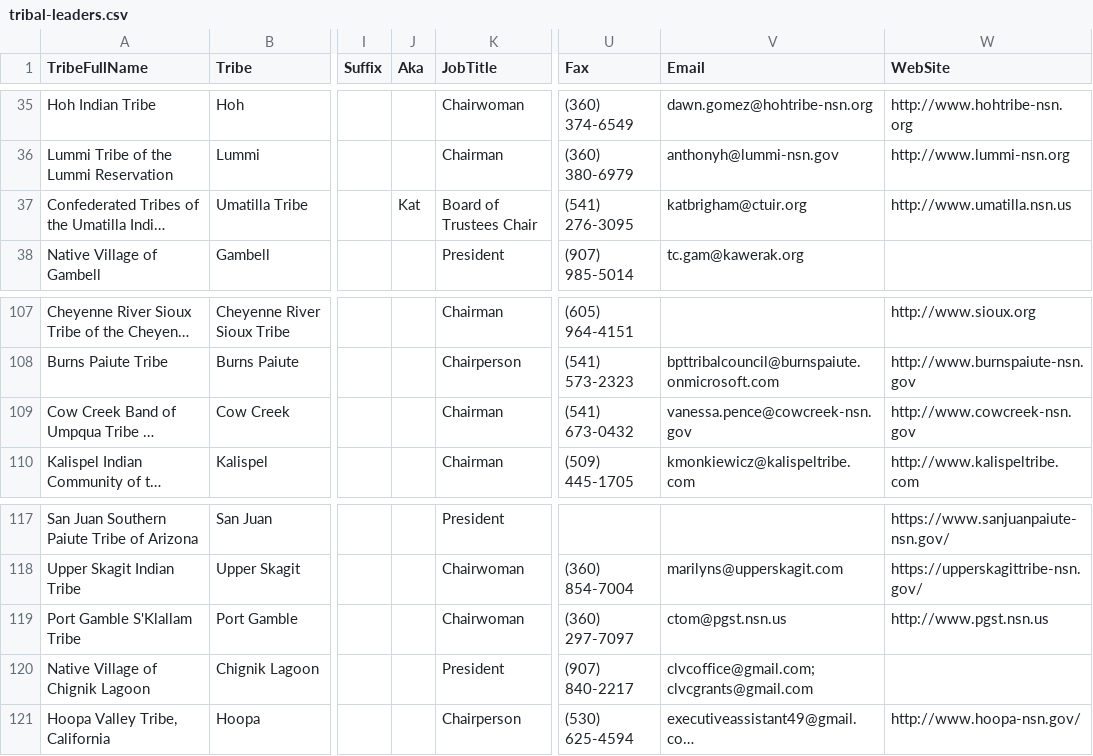
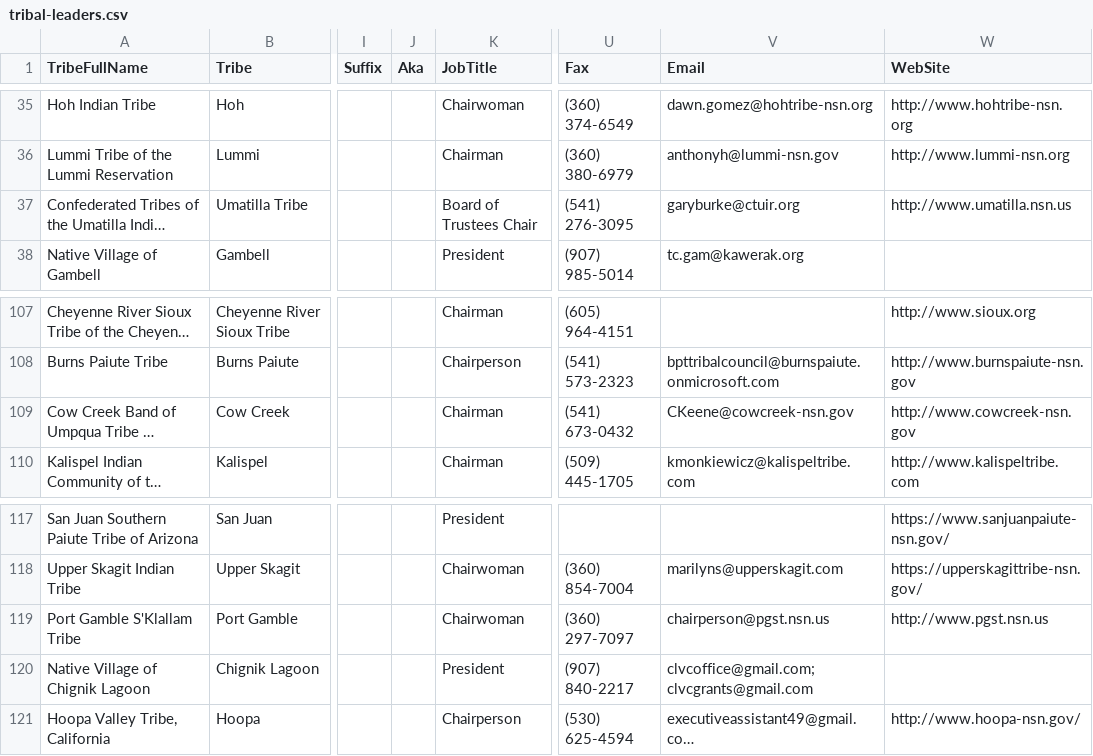
Before and after one commit to cisagov/flat-tribal-leaders, a CSV file: tribal-leaders.csv, drawn as a sheet; only a part is shown, gaps mark what is left out; long unchanged cells end in …; the diff names each change by its address in the sheet, - before the commit and + after, or states it on an @@ line.

Commit message:
Flat: latest data (2023-11-18T06:11:18.382Z) {   "date": "2023-11-18T06:11:18.382Z",   "files": [     {       "name": "tribal-leaders.csv",       "deltaBytes": -2,       "source": "https://www.bia.gov/tribal-leaders-csv"     }   ] }

```diff
--- a/tribal-leaders.csv
+++ b/tribal-leaders.csv
-J37 (Aka): Kat
+J37 (Aka): (empty)
-V37 (Email): katbrigham@ctuir.org
+V37 (Email): garyburke@ctuir.org
-V109 (Email): vanessa.pence@cowcreek-nsn.gov
+V109 (Email): CKeene@cowcreek-nsn.gov
-V119 (Email): ctom@pgst.nsn.us
+V119 (Email): chairperson@pgst.nsn.us
```
